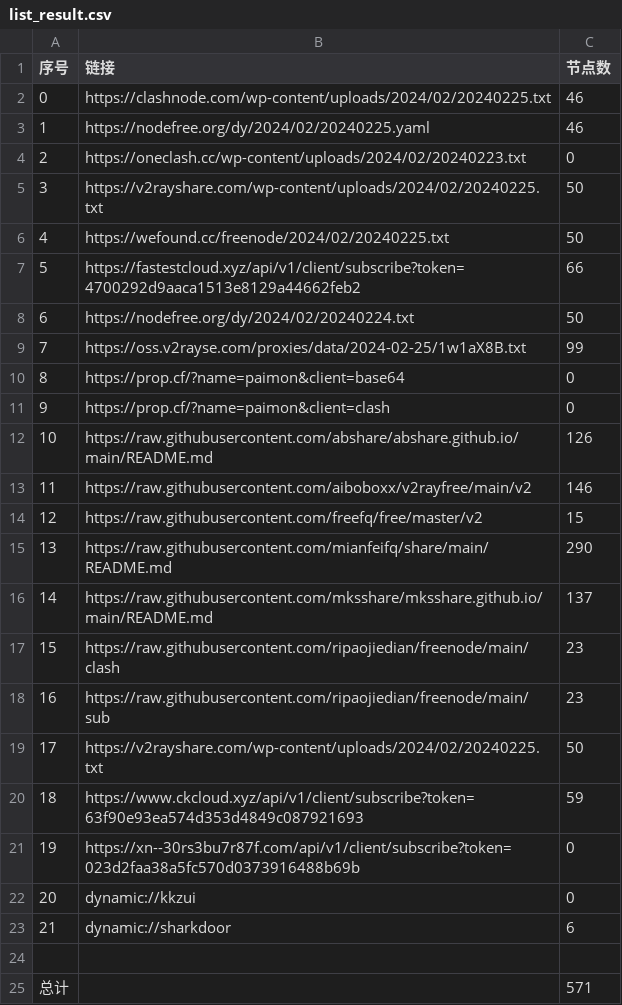
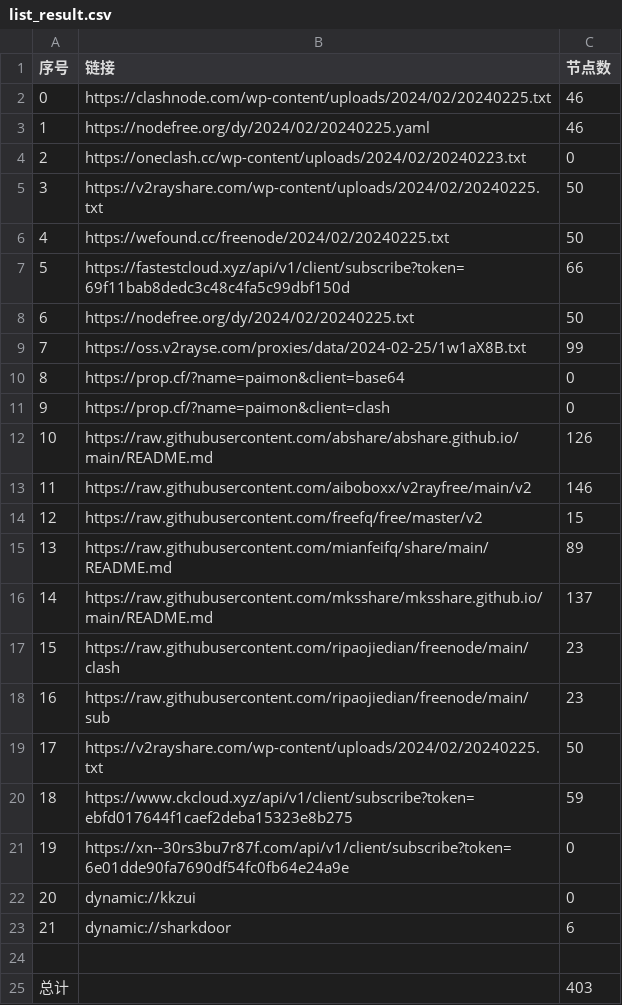
Before and after one commit to PrimarySchoolChief/NoMoreWalls, a CSV file: list_result.csv, drawn as a sheet.

```diff
--- a/list_result.csv
+++ b/list_result.csv
@@ -6,4 +6,4 @@
 4,https://wefound.cc/freenode/2024/02/20240225.txt,50
-5,https://fastestcloud.xyz/api/v1/client/subscribe?token=4700292d9aaca1513e8129a44662feb2,66
-6,https://nodefree.org/dy/2024/02/20240224.txt,50
+5,https://fastestcloud.xyz/api/v1/client/subscribe?token=69f11bab8dedc3c48c4fa5c99dbf150d,66
+6,https://nodefree.org/dy/2024/02/20240225.txt,50
 7,https://oss.v2rayse.com/proxies/data/2024-02-25/1w1aX8B.txt,99
@@ -14,3 +14,3 @@
 12,https://raw.githubusercontent.com/freefq/free/master/v2,15
-13,https://raw.githubusercontent.com/mianfeifq/share/main/README.md,290
+13,https://raw.githubusercontent.com/mianfeifq/share/main/README.md,89
 14,https://raw.githubusercontent.com/mksshare/mksshare.github.io/main/README.md,137
@@ -19,4 +19,4 @@
 17,https://v2rayshare.com/wp-content/uploads/2024/02/20240225.txt,50
-18,https://www.ckcloud.xyz/api/v1/client/subscribe?token=63f90e93ea574d353d4849c087921693,59
-19,https://xn--30rs3bu7r87f.com/api/v1/client/subscribe?token=023d2faa38a5fc570d0373916488b69b,0
+18,https://www.ckcloud.xyz/api/v1/client/subscribe?token=ebfd017644f1caef2deba15323e8b275,59
+19,https://xn--30rs3bu7r87f.com/api/v1/client/subscribe?token=6e01dde90fa7690df54fc0fb64e24a9e,0
 20,dynamic://kkzui,0
@@ -24,2 +24,2 @@
 
-总计,,571
+总计,,403
```
Also changed, not shown: 12 other files.
